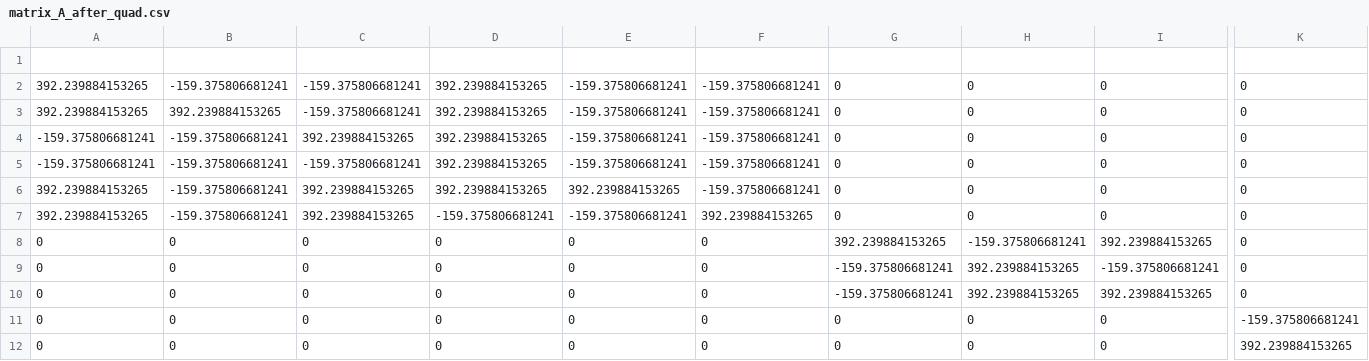
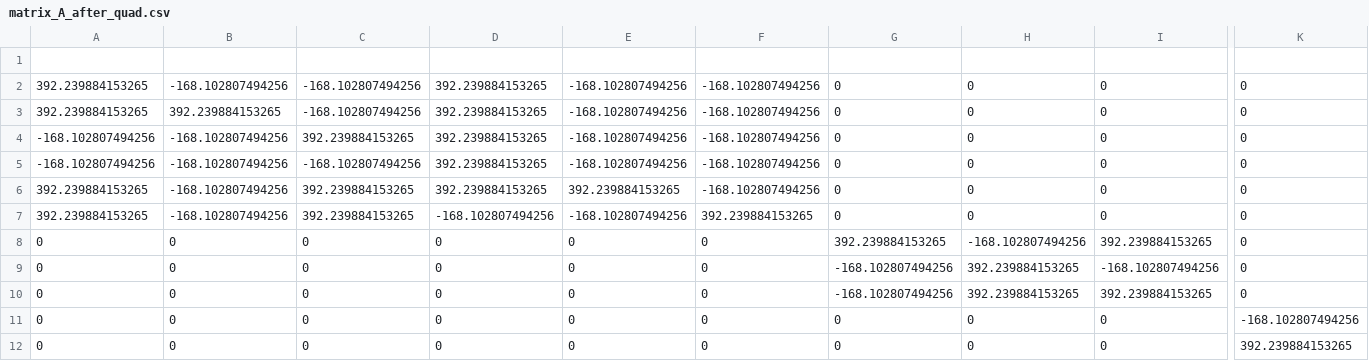
Before and after one commit to CoraliePicoche/SeedBank, a CSV file: output/modelv2.1/matrix_A_after_quad.csv, drawn as a sheet; only a part is shown, gaps mark what is left out; the diff covers the shown part only; the diff names each change by its address in the sheet, - before the commit and + after, or states it on an @@ line.

```diff
--- a/output/modelv2.1/matrix_A_after_quad.csv
+++ b/output/modelv2.1/matrix_A_after_quad.csv
-B2: -159.375806681241
+B2: -168.102807494256
-C2:C3: -159.375806681241
+C2:C3: -168.102807494256
-E2:E5: -159.375806681241
+E2:E5: -168.102807494256
-F2:F6: -159.375806681241
+F2:F6: -168.102807494256
-A4:A5: -159.375806681241
+A4:A5: -168.102807494256
-B4:B7: -159.375806681241
+B4:B7: -168.102807494256
-C5: -159.375806681241
+C5: -168.102807494256
-D7: -159.375806681241
+D7: -168.102807494256
-E7: -159.375806681241
+E7: -168.102807494256
-H8: -159.375806681241
+H8: -168.102807494256
-G9:G10: -159.375806681241
+G9:G10: -168.102807494256
-I9: -159.375806681241
+I9: -168.102807494256
-K11: -159.375806681241
+K11: -168.102807494256
```
Also changed, not shown: 1 edited cell elsewhere in this file, output/modelv2.1/compet_coast.csv, output/modelv2.1/compet_ocean.csv, 17 other files.
